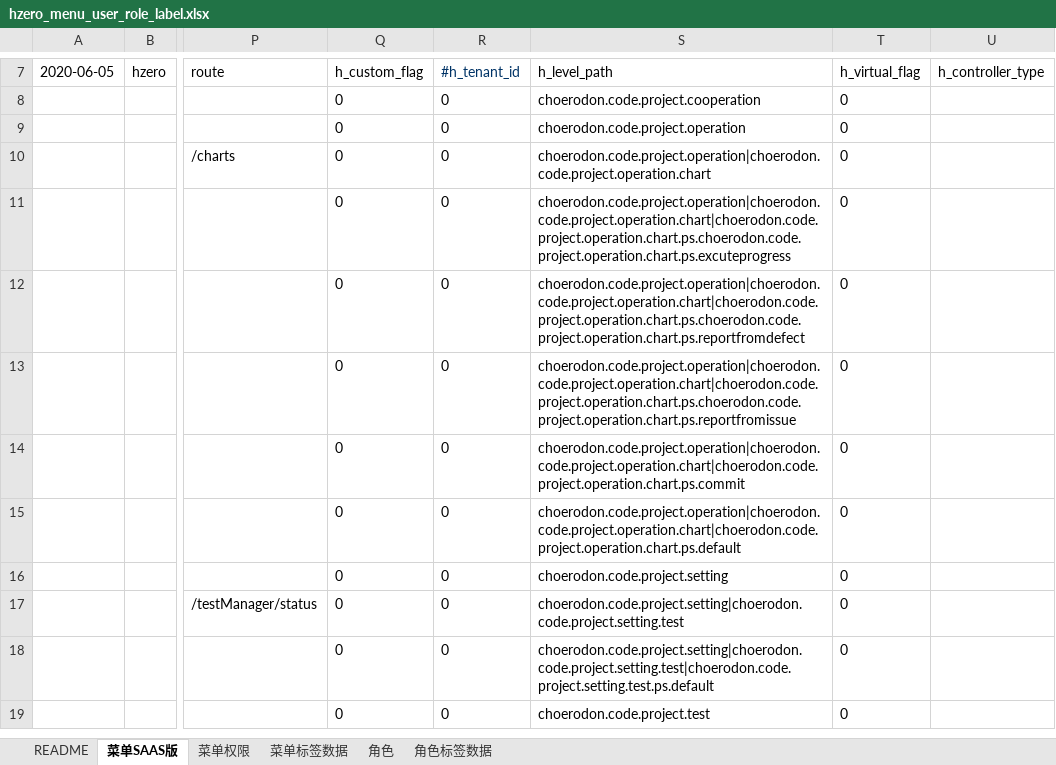
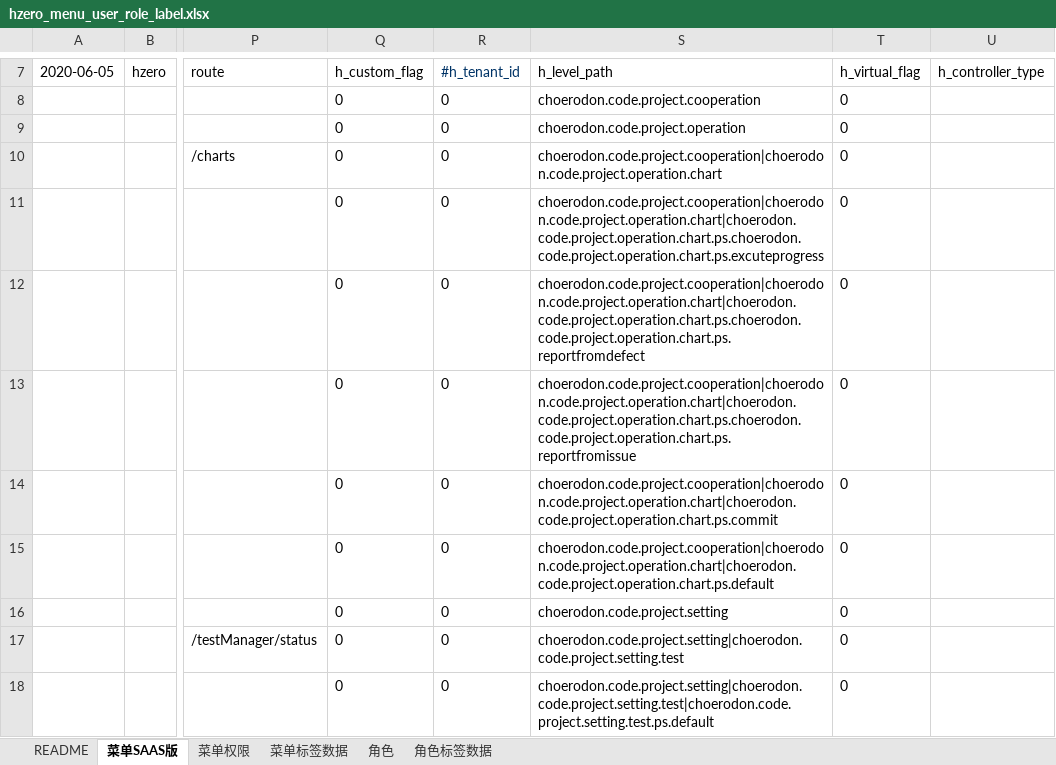
Before and after one commit to open-hand/test-manager-service, an Excel workbook: src/main/resources/script/db/init-data/test_manager_service/hzero_platform/hzero_menu_user_role_label.xlsx, sheet 菜单SAAS版, drawn as a sheet; only a part is shown, gaps mark what is left out; the shorter side is filled out with more unchanged rows; values as stored, in another font and other column widths than the file's, no borders; the diff names each change by its address in the sheet, - before the commit and + after, or states it on an @@ line.

Commit message:
[FIX]修改菜单路径

```diff
--- a/src/main/resources/script/db/init-data/test_manager_service/hzero_platform/hzero_menu_user_role_label.xlsx (sheet 菜单SAAS版)
+++ b/src/main/resources/script/db/init-data/test_manager_service/hzero_platform/hzero_menu_user_role_label.xlsx (sheet 菜单SAAS版)
-S10 (h_level_path): choerodon.code.project.operation|choerodon.code.project.operation.chart
+S10 (h_level_path): choerodon.code.project.cooperation|choerodon.code.project.operation.chart
-S11 (h_level_path): choerodon.code.project.operation|choerodon.code.project.operation.chart|choerodon.code.project.operation.chart.ps.choerodon.code.project.operation.chart.ps.excuteprogress
+S11 (h_level_path): choerodon.code.project.cooperation|choerodon.code.project.operation.chart|choerodon.code.project.operation.chart.ps.choerodon.code.project.operation.chart.ps.excuteprogress
-S12 (h_level_path): choerodon.code.project.operation|choerodon.code.project.operation.chart|choerodon.code.project.operation.chart.ps.choerodon.code.project.operation.chart.ps.reportfromdefect
+S12 (h_level_path): choerodon.code.project.cooperation|choerodon.code.project.operation.chart|choerodon.code.project.operation.chart.ps.choerodon.code.project.operation.chart.ps.reportfromdefect
-S13 (h_level_path): choerodon.code.project.operation|choerodon.code.project.operation.chart|choerodon.code.project.operation.chart.ps.choerodon.code.project.operation.chart.ps.reportfromissue
+S13 (h_level_path): choerodon.code.project.cooperation|choerodon.code.project.operation.chart|choerodon.code.project.operation.chart.ps.choerodon.code.project.operation.chart.ps.reportfromissue
-S14 (h_level_path): choerodon.code.project.operation|choerodon.code.project.operation.chart|choerodon.code.project.operation.chart.ps.commit
+S14 (h_level_path): choerodon.code.project.cooperation|choerodon.code.project.operation.chart|choerodon.code.project.operation.chart.ps.commit
-S15 (h_level_path): choerodon.code.project.operation|choerodon.code.project.operation.chart|choerodon.code.project.operation.chart.ps.default
+S15 (h_level_path): choerodon.code.project.cooperation|choerodon.code.project.operation.chart|choerodon.code.project.operation.chart.ps.default
```
